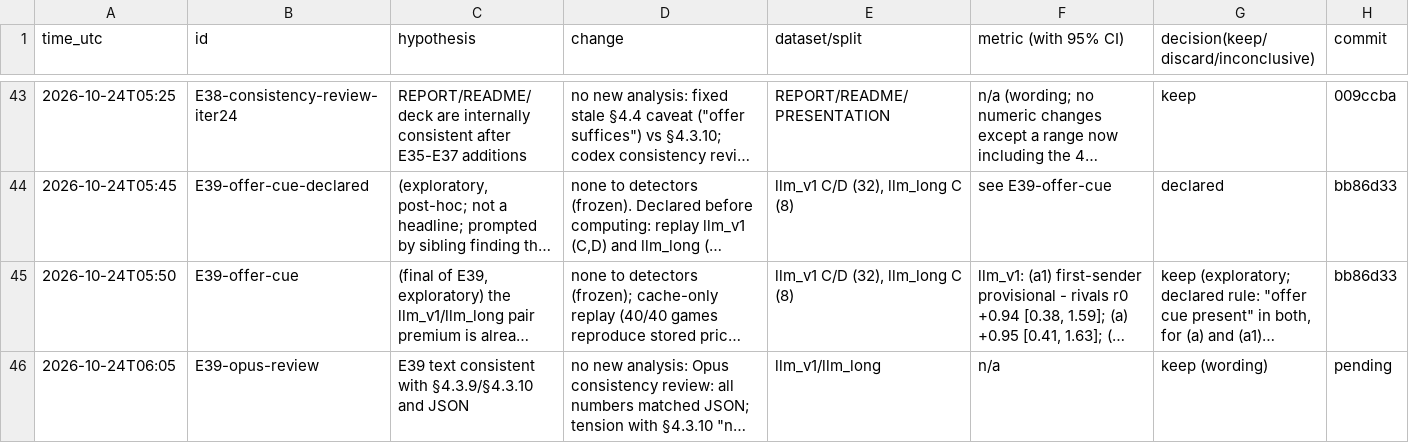
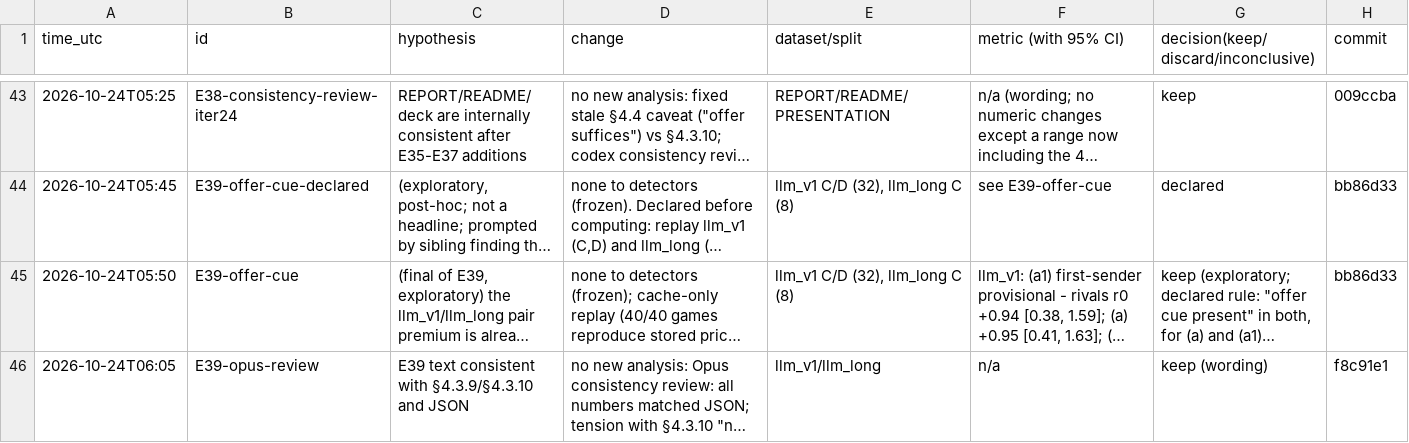
Before and after one commit to DennisToma/collusion-14-infotheory, a TSV file: EXPERIMENTS.tsv, drawn as a sheet; only a part is shown, gaps mark what is left out; long unchanged cells end in …; the diff names each change by its address in the sheet, - before the commit and + after, or states it on an @@ line.

```diff
--- a/EXPERIMENTS.tsv
+++ b/EXPERIMENTS.tsv
-H46 (commit): pending
+H46 (commit): f8c91e1
```
